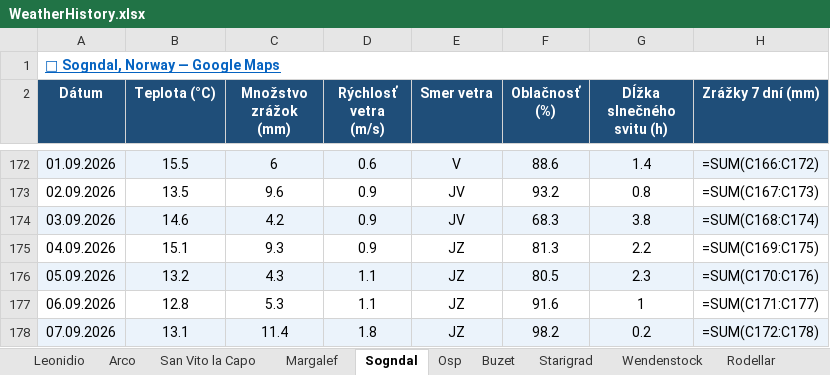
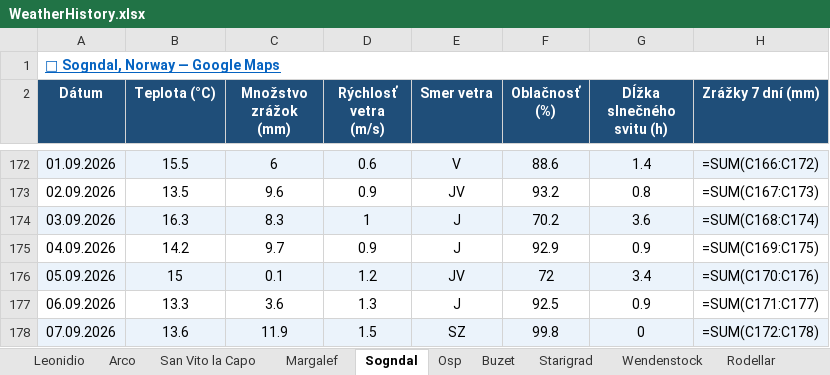
Before and after one commit to slavo1976/AgentWeather, an Excel workbook: WeatherHistory.xlsx, sheet Sogndal, drawn as a sheet; only a part is shown, gaps mark what is left out; values as stored, in another font and other column widths than the file's, no borders; formulas without a stored value are shown as written; the diff covers the shown part only; the diff names each change by its address in the sheet, - before the commit and + after, or states it on an @@ line.

```diff
--- a/WeatherHistory.xlsx (sheet Sogndal)
+++ b/WeatherHistory.xlsx (sheet Sogndal)
-B174 (Teplota (°C)): 14.6
+B174 (Teplota (°C)): 16.3
-C174 (Množstvo zrážok (mm)): 4.2
+C174 (Množstvo zrážok (mm)): 8.3
-D174 (Rýchlosť vetra (m/s)): 0.9
+D174 (Rýchlosť vetra (m/s)): 1
-E174 (Smer vetra): JV
+E174 (Smer vetra): J
-F174 (Oblačnosť (%)): 68.3
+F174 (Oblačnosť (%)): 70.2
-G174 (Dĺžka slnečného svitu (h)): 3.8
+G174 (Dĺžka slnečného svitu (h)): 3.6
-B175 (Teplota (°C)): 15.1
+B175 (Teplota (°C)): 14.2
-C175 (Množstvo zrážok (mm)): 9.3
+C175 (Množstvo zrážok (mm)): 9.7
-E175 (Smer vetra): JZ
+E175 (Smer vetra): J
-F175 (Oblačnosť (%)): 81.3
+F175 (Oblačnosť (%)): 92.9
-G175 (Dĺžka slnečného svitu (h)): 2.2
+G175 (Dĺžka slnečného svitu (h)): 0.9
-B176 (Teplota (°C)): 13.2
+B176 (Teplota (°C)): 15
-C176 (Množstvo zrážok (mm)): 4.3
+C176 (Množstvo zrážok (mm)): 0.1
-D176 (Rýchlosť vetra (m/s)): 1.1
+D176 (Rýchlosť vetra (m/s)): 1.2
-E176 (Smer vetra): JZ
+E176 (Smer vetra): JV
-F176 (Oblačnosť (%)): 80.5
+F176 (Oblačnosť (%)): 72
-G176 (Dĺžka slnečného svitu (h)): 2.3
+G176 (Dĺžka slnečného svitu (h)): 3.4
-B177 (Teplota (°C)): 12.8
+B177 (Teplota (°C)): 13.3
-C177 (Množstvo zrážok (mm)): 5.3
+C177 (Množstvo zrážok (mm)): 3.6
-D177 (Rýchlosť vetra (m/s)): 1.1
+D177 (Rýchlosť vetra (m/s)): 1.3
-E177 (Smer vetra): JZ
+E177 (Smer vetra): J
-F177 (Oblačnosť (%)): 91.6
+F177 (Oblačnosť (%)): 92.5
-G177 (Dĺžka slnečného svitu (h)): 1
+G177 (Dĺžka slnečného svitu (h)): 0.9
-B178 (Teplota (°C)): 13.1
+B178 (Teplota (°C)): 13.6
-C178 (Množstvo zrážok (mm)): 11.4
+C178 (Množstvo zrážok (mm)): 11.9
-D178 (Rýchlosť vetra (m/s)): 1.8
+D178 (Rýchlosť vetra (m/s)): 1.5
-E178 (Smer vetra): JZ
+E178 (Smer vetra): SZ
-F178 (Oblačnosť (%)): 98.2
+F178 (Oblačnosť (%)): 99.8
-G178 (Dĺžka slnečného svitu (h)): 0.2
+G178 (Dĺžka slnečného svitu (h)): 0
```
Also changed, not shown: 1 added row and 5 edited cells elsewhere in this sheet, sheet Visnove, sheet Arco, sheet Turniska, sheet Repiska, sheet Adrspach, sheet Kalamarka, 13 more sheets.
